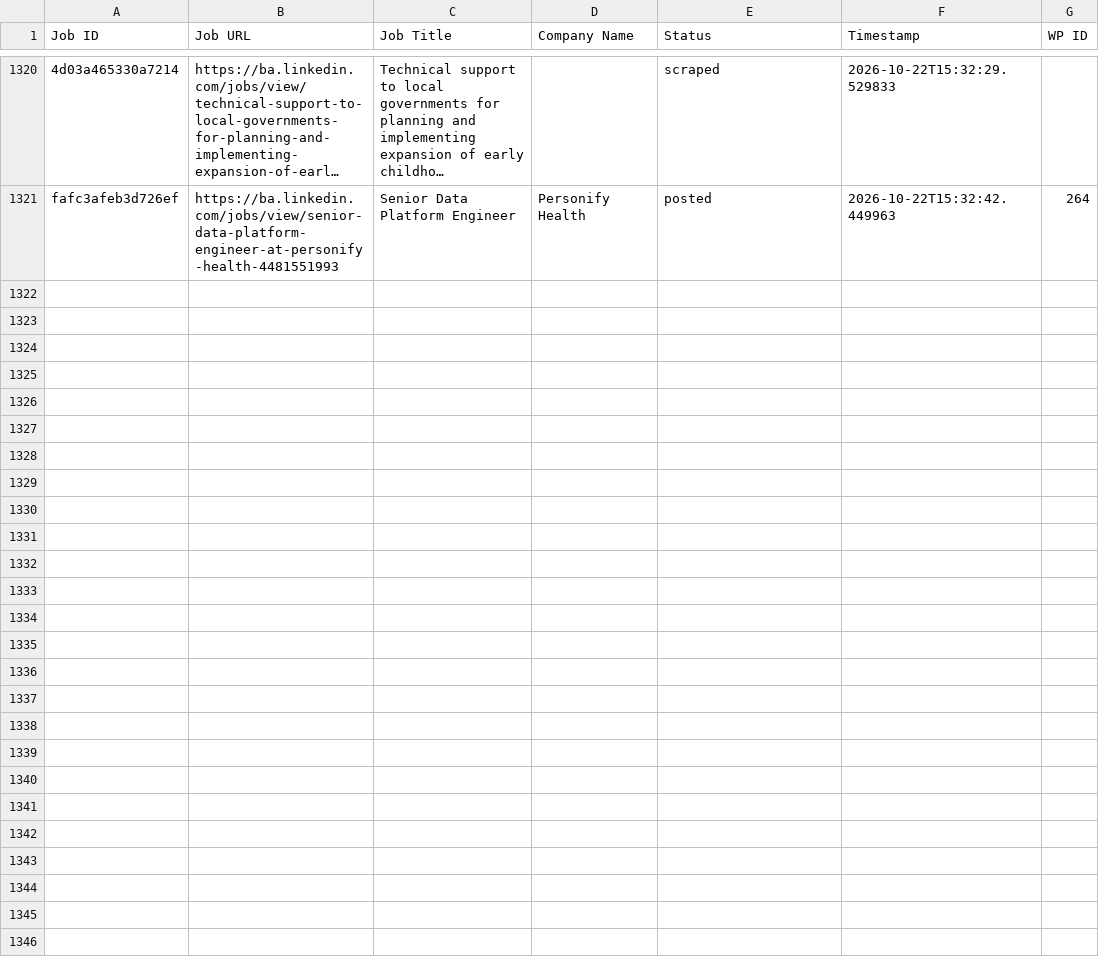
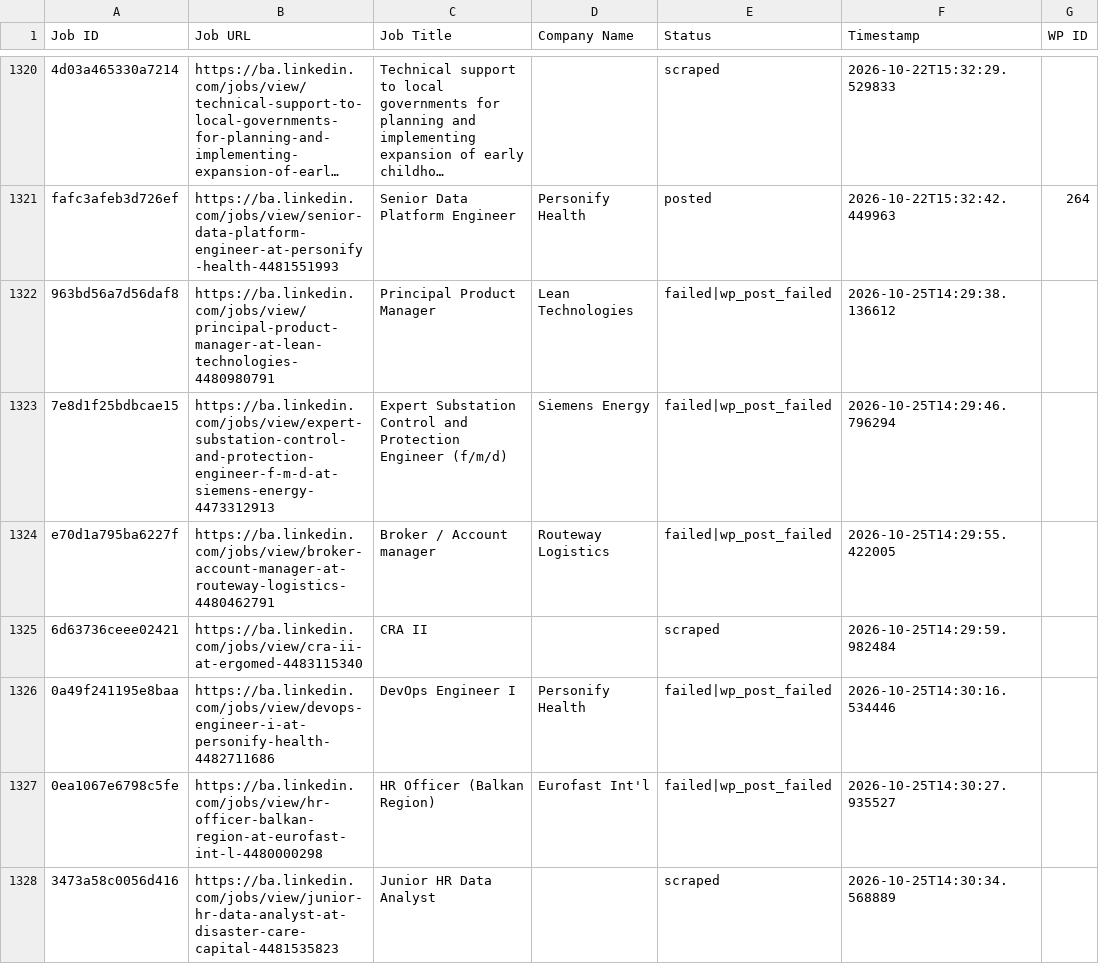
Before and after one commit to mimusdesign/ba, a CSV file: processed_jobs.csv, drawn as a sheet; only a part is shown, gaps mark what is left out; long unchanged cells end in …; the diff covers the shown part only; the diff names each change by its address in the sheet, - before the commit and + after, or states it on an @@ line.

```diff
--- a/processed_jobs.csv
+++ b/processed_jobs.csv
+row 1322: 963bd56a7d56daf8 | https://ba.linkedin.com/jobs/view/principal-product-manager-at-lean-technologies-4480980791 | Principal Product Manager | Lean Technologies | failed|wp_post_failed | 2026-10-25T14:29:38.136612
+row 1323: 7e8d1f25bdbcae15 | https://ba.linkedin.com/jobs/view/expert-substation-control-and-protection-engineer-f-m-d-at-siemens-energy-4473312913 | Expert Substation Control and Protection Engineer (f/m/d) | Siemens Energy | failed|wp_post_failed | 2026-10-25T14:29:46.796294
+row 1324: e70d1a795ba6227f | https://ba.linkedin.com/jobs/view/broker-account-manager-at-routeway-logistics-4480462791 | Broker / Account manager | Routeway Logistics | failed|wp_post_failed | 2026-10-25T14:29:55.422005
+row 1325: 6d63736ceee02421 | https://ba.linkedin.com/jobs/view/cra-ii-at-ergomed-4483115340 | CRA II |  | scraped | 2026-10-25T14:29:59.982484
+row 1326: 0a49f241195e8baa | https://ba.linkedin.com/jobs/view/devops-engineer-i-at-personify-health-4482711686 | DevOps Engineer I | Personify Health | failed|wp_post_failed | 2026-10-25T14:30:16.534446
+row 1327: 0ea1067e6798c5fe | https://ba.linkedin.com/jobs/view/hr-officer-balkan-region-at-eurofast-int-l-4480000298 | HR Officer (Balkan Region) | Eurofast Int'l | failed|wp_post_failed | 2026-10-25T14:30:27.935527
+row 1328: 3473a58c0056d416 | https://ba.linkedin.com/jobs/view/junior-hr-data-analyst-at-disaster-care-capital-4481535823 | Junior HR Data Analyst |  | scraped | 2026-10-25T14:30:34.568889
```
Also changed, not shown: 19 added rows elsewhere in this file.
